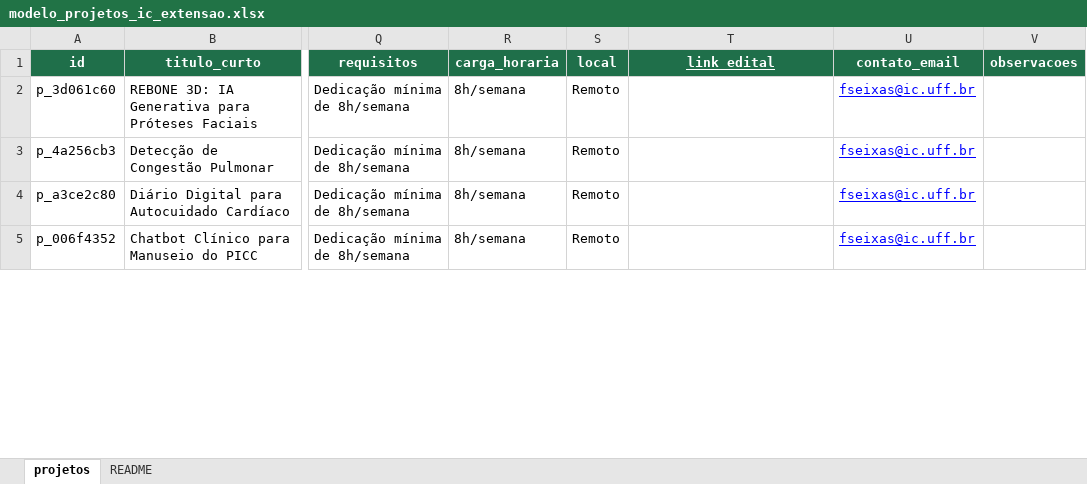
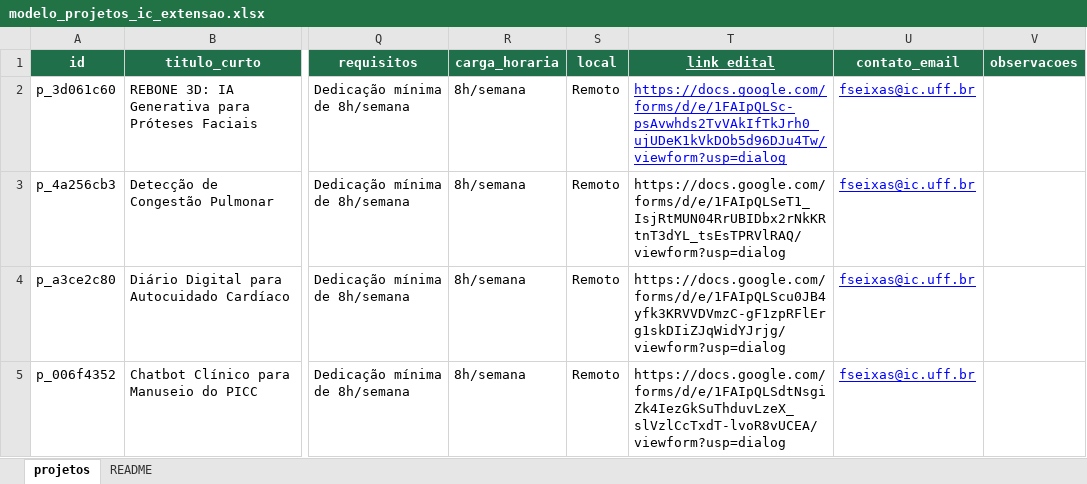
Before and after one commit to flavioluizseixas/divulgacao_iniciacao_cientifica, an Excel workbook: data/modelo_projetos_ic_extensao.xlsx, sheet projetos, drawn as a sheet; only a part is shown, gaps mark what is left out; values as stored, in another font and other column widths than the file's, no borders; the diff covers the shown part only; the diff names each change by its address in the sheet, - before the commit and + after, or states it on an @@ line.

```diff
--- a/data/modelo_projetos_ic_extensao.xlsx (sheet projetos)
+++ b/data/modelo_projetos_ic_extensao.xlsx (sheet projetos)
-T2 (link_edital): (empty)
+T2 (link_edital): https://docs.google.com/forms/d/e/1FAIpQLSc-psAvwhds2TvVAkIfTkJrh0_ujUDeK1kVkDOb5d96DJu4Tw/viewform?usp=dialog
-T3 (link_edital): (empty)
+T3 (link_edital): https://docs.google.com/forms/d/e/1FAIpQLSeT1_IsjRtMUN04RrUBIDbx2rNkKRtnT3dYL_tsEsTPRVlRAQ/viewform?usp=dialog
-T4 (link_edital): (empty)
+T4 (link_edital): https://docs.google.com/forms/d/e/1FAIpQLScu0JB4yfk3KRVVDVmzC-gF1zpRFlErg1skDIiZJqWidYJrjg/viewform?usp=dialog
-T5 (link_edital): (empty)
+T5 (link_edital): https://docs.google.com/forms/d/e/1FAIpQLSdtNsgiZk4IezGkSuThduvLzeX_slVzlCcTxdT-lvoR8vUCEA/viewform?usp=dialog
```
Also changed, not shown: 1 added row and 3 edited cells elsewhere in this sheet, 10 other files.
